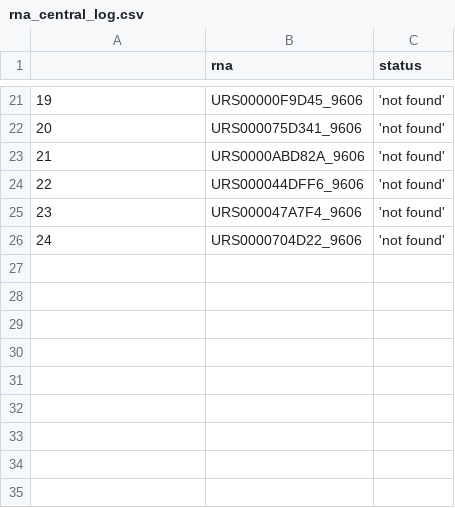
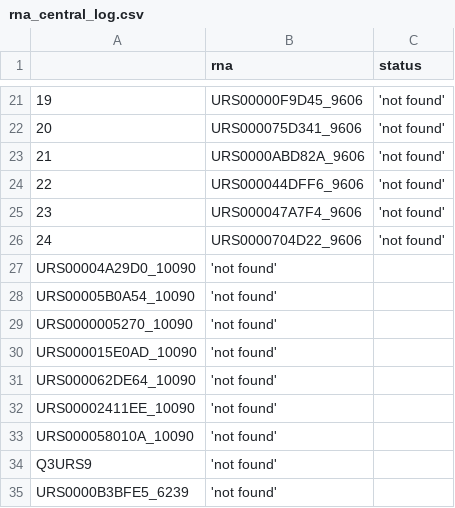
Before and after one commit to lubianat/complex_bot, a CSV file: errors/rna_central_log.csv, drawn as a sheet; only a part is shown, gaps mark what is left out; the diff names each change by its address in the sheet, - before the commit and + after, or states it on an @@ line.

```diff
--- a/errors/rna_central_log.csv
+++ b/errors/rna_central_log.csv
+row 27: URS00004A29D0_10090 | 'not found'
+row 28: URS00005B0A54_10090 | 'not found'
+row 29: URS0000005270_10090 | 'not found'
+row 30: URS000015E0AD_10090 | 'not found'
+row 31: URS000062DE64_10090 | 'not found'
+row 32: URS00002411EE_10090 | 'not found'
+row 33: URS000058010A_10090 | 'not found'
+row 34: Q3URS9 | 'not found'
+row 35: URS0000B3BFE5_6239 | 'not found'
```
Also changed, not shown: 6 other files.
